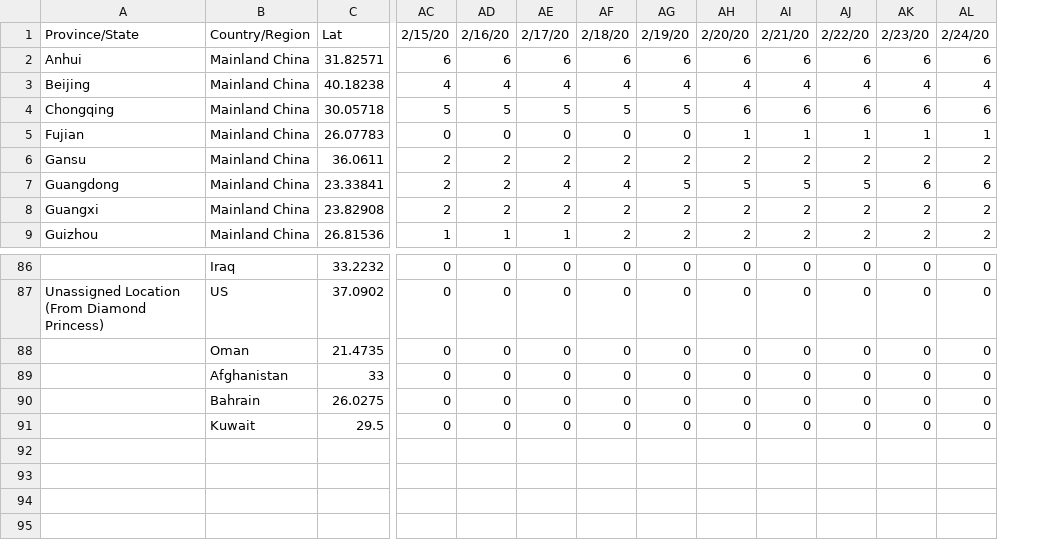
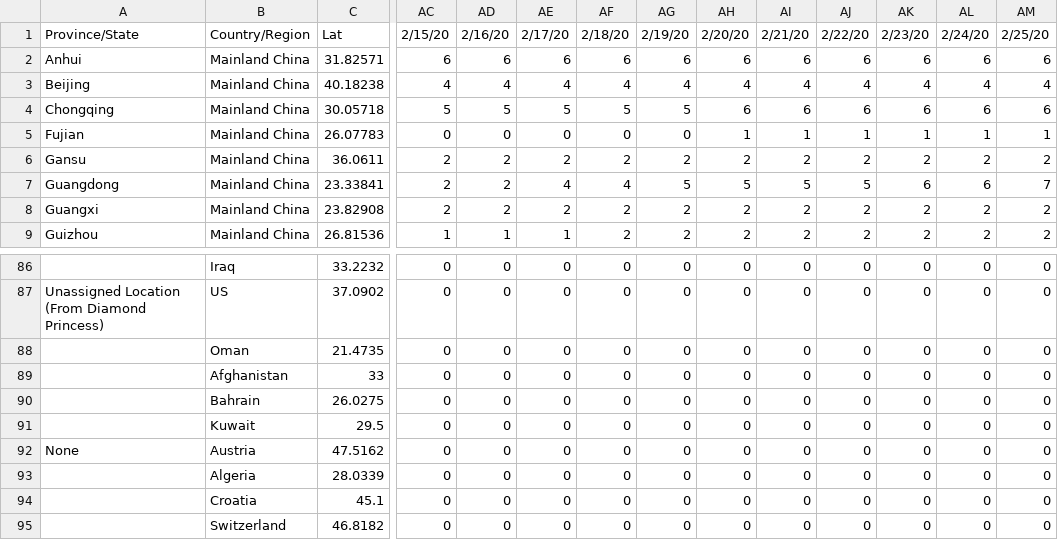
Before and after one commit to Sam-C/trackingcoronavirus.com, a CSV file: csv/death.csv, drawn as a sheet; only a part is shown, gaps mark what is left out; rows hold the shown columns only; the diff names each change by its address in the sheet, - before the commit and + after, or states it on an @@ line.

```diff
--- a/csv/death.csv
+++ b/csv/death.csv
+column AM, rows 1-9: 2/25/20 | 6 | 4 | 6 | 1 | 2 | 7 | 2 | 2; rows 86-91: all 0
+row 92: None | Austria | 47.5162 | 0 | 0 | 0 | 0 | 0 | 0 | 0 | 0 | 0 | 0 | 0
+row 93:  | Algeria | 28.0339 | 0 | 0 | 0 | 0 | 0 | 0 | 0 | 0 | 0 | 0 | 0
+row 94:  | Croatia | 45.1 | 0 | 0 | 0 | 0 | 0 | 0 | 0 | 0 | 0 | 0 | 0
+row 95:  | Switzerland | 46.8182 | 0 | 0 | 0 | 0 | 0 | 0 | 0 | 0 | 0 | 0 | 0
```
Also changed, not shown: csv/confirmed.csv, csv/recovered.csv, 1 other file.
